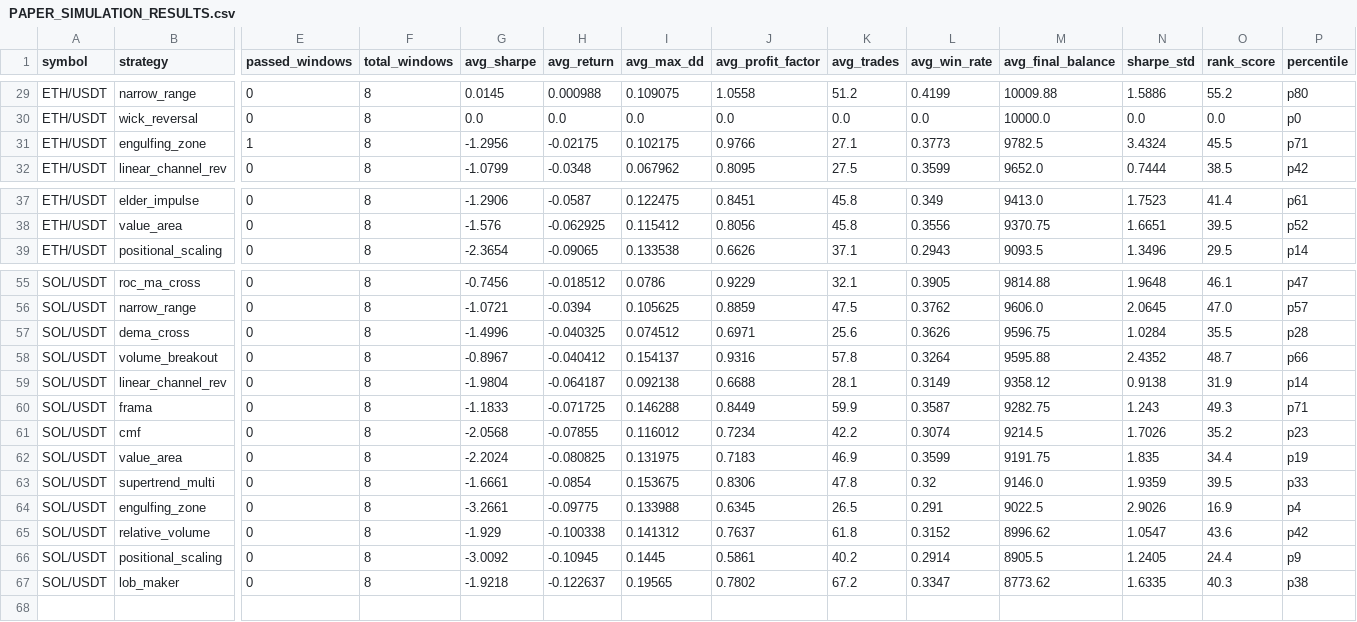
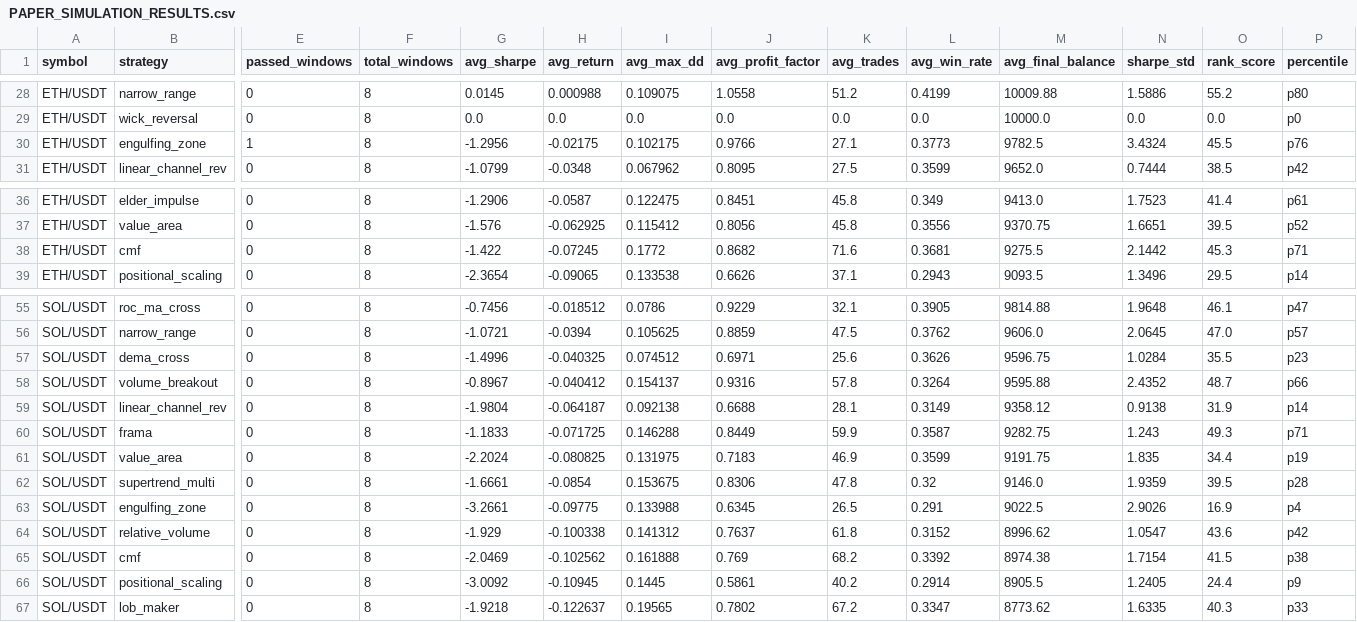
Before and after one commit to tjgus108/Trading, a CSV file: .claude-state/PAPER_SIMULATION_RESULTS.csv, drawn as a sheet; only a part is shown, gaps mark what is left out; removed rows and columns are numbered as before the commit, all else as after; rows hold the shown columns only; the diff covers the shown part only; the diff names each change by its address in the sheet, - before the commit and + after, or states it on an @@ line.

```diff
--- a/.claude-state/PAPER_SIMULATION_RESULTS.csv
+++ b/.claude-state/PAPER_SIMULATION_RESULTS.csv
-P30 (percentile): p71
+P30 (percentile): p76
+row 38: ETH/USDT | cmf | 0 | 8 | -1.422 | -0.07245 | 0.1772 | 0.8682 | 71.6 | 0.3681 | 9275.5 | 2.1442 | 45.3 | p71
-P57 (percentile): p28
+P57 (percentile): p23
-row 61: SOL/USDT | cmf | 0 | 8 | -2.0568 | -0.07855 | 0.116012 | 0.7234 | 42.2 | 0.3074 | 9214.5 | 1.7026 | 35.2 | p23
-P62 (percentile): p33
+P62 (percentile): p28
+row 65: SOL/USDT | cmf | 0 | 8 | -2.0469 | -0.102562 | 0.161888 | 0.769 | 68.2 | 0.3392 | 8974.38 | 1.7154 | 41.5 | p38
-P67 (percentile): p38
+P67 (percentile): p33
```
Also changed, not shown: 2 added rows, 3 removed rows and 25 edited cells elsewhere in this file, 9 other files.
